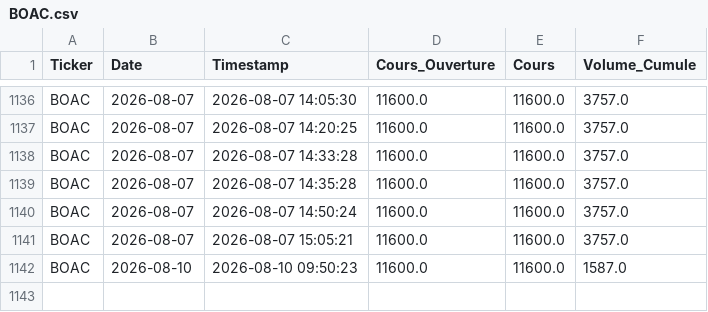
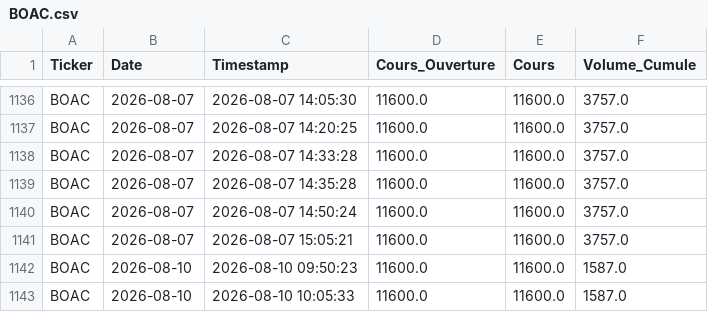
Before and after one commit to dkonanjp/dbbrvm, a CSV file: dbintraday/BOAC.csv, drawn as a sheet; only a part is shown, gaps mark what is left out; the diff names each change by its address in the sheet, - before the commit and + after, or states it on an @@ line.

```diff
--- a/dbintraday/BOAC.csv
+++ b/dbintraday/BOAC.csv
+row 1143: BOAC | 2026-08-10 | 2026-08-10 10:05:33 | 11600.0 | 11600.0 | 1587.0
```
Also changed, not shown: dbintraday/BICC.csv, dbintraday/BOABF.csv, 45 other files.
